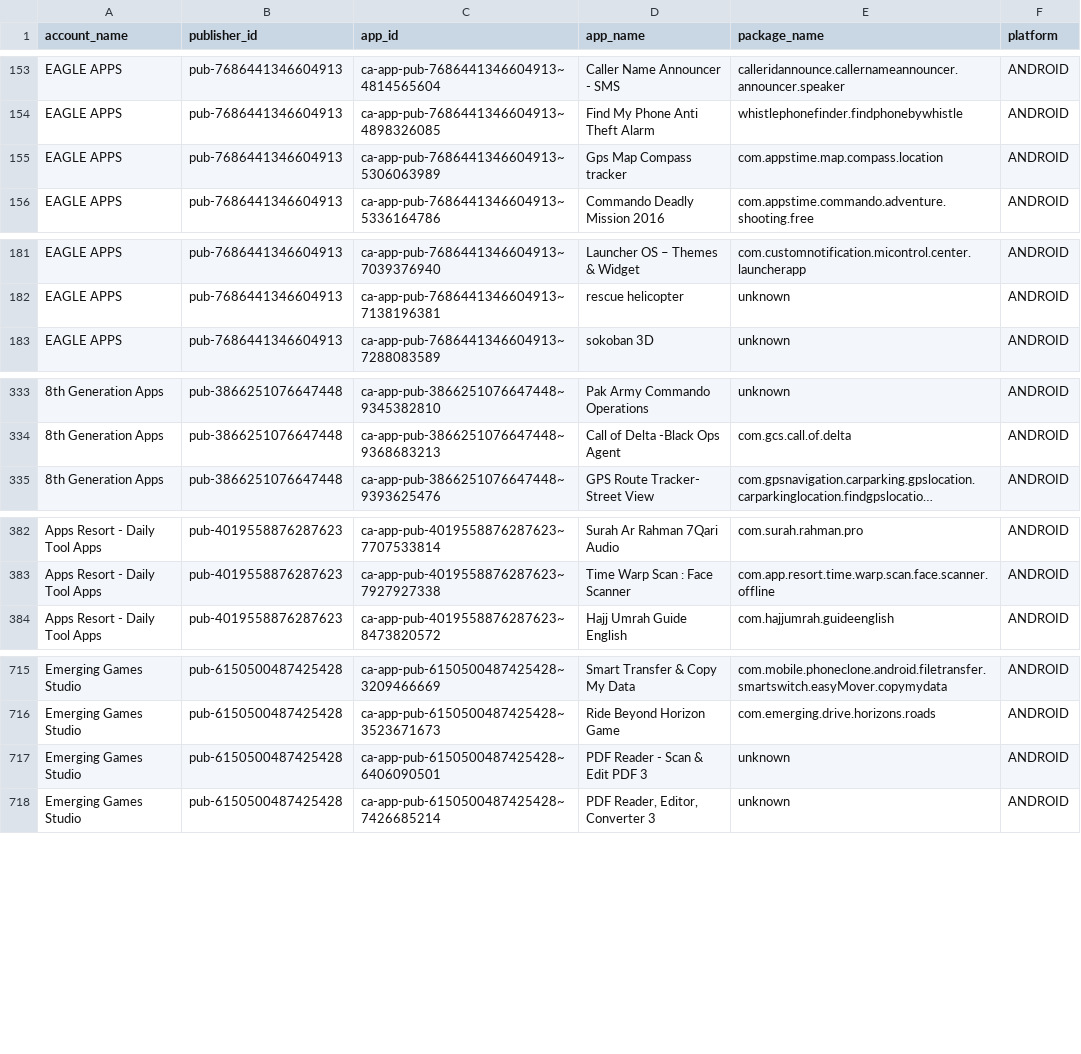
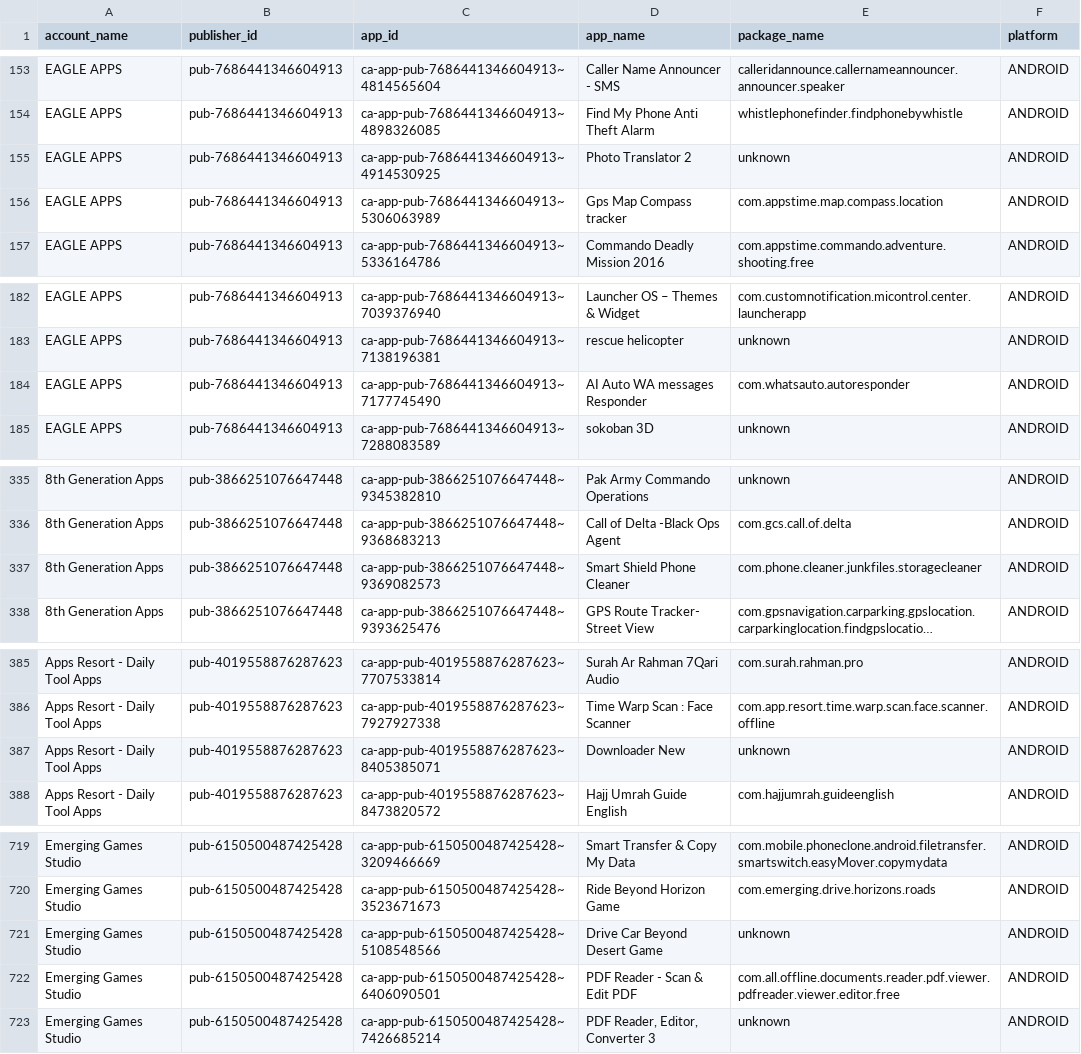
Before and after one commit to Automation2-admob/fcast-ad-engine, a CSV file: admob_apps_list.csv, drawn as a sheet; only a part is shown, gaps mark what is left out; long unchanged cells end in …; addresses are those after the commit; the diff covers the shown part only; the diff names each change by its address in the sheet, - before the commit and + after, or states it on an @@ line.

```diff
--- a/admob_apps_list.csv
+++ b/admob_apps_list.csv
+row 155: EAGLE APPS | pub-7686441346604913 | ca-app-pub-7686441346604913~4914530925 | Photo Translator 2 | unknown | ANDROID
+row 184: EAGLE APPS | pub-7686441346604913 | ca-app-pub-7686441346604913~7177745490 | AI Auto WA messages Responder | com.whatsauto.autoresponder | ANDROID
+row 337: 8th Generation Apps | pub-3866251076647448 | ca-app-pub-3866251076647448~9369082573 | Smart Shield Phone Cleaner | com.phone.cleaner.junkfiles.storagecleaner | ANDROID
+row 387: Apps Resort - Daily Tool Apps | pub-4019558876287623 | ca-app-pub-4019558876287623~8405385071 | Downloader New | unknown | ANDROID
+row 721: Emerging Games Studio | pub-6150500487425428 | ca-app-pub-6150500487425428~5108548566 | Drive Car Beyond Desert Game | unknown | ANDROID
-D722 (app_name): PDF Reader - Scan & Edit PDF 3
+D722 (app_name): PDF Reader - Scan & Edit PDF
-E722 (package_name): unknown
+E722 (package_name): com.all.offline.documents.reader.pdf.viewer.pdfreader.viewer.editor.free
```
Also changed, not shown: 2 added rows and 3 edited cells elsewhere in this file.
